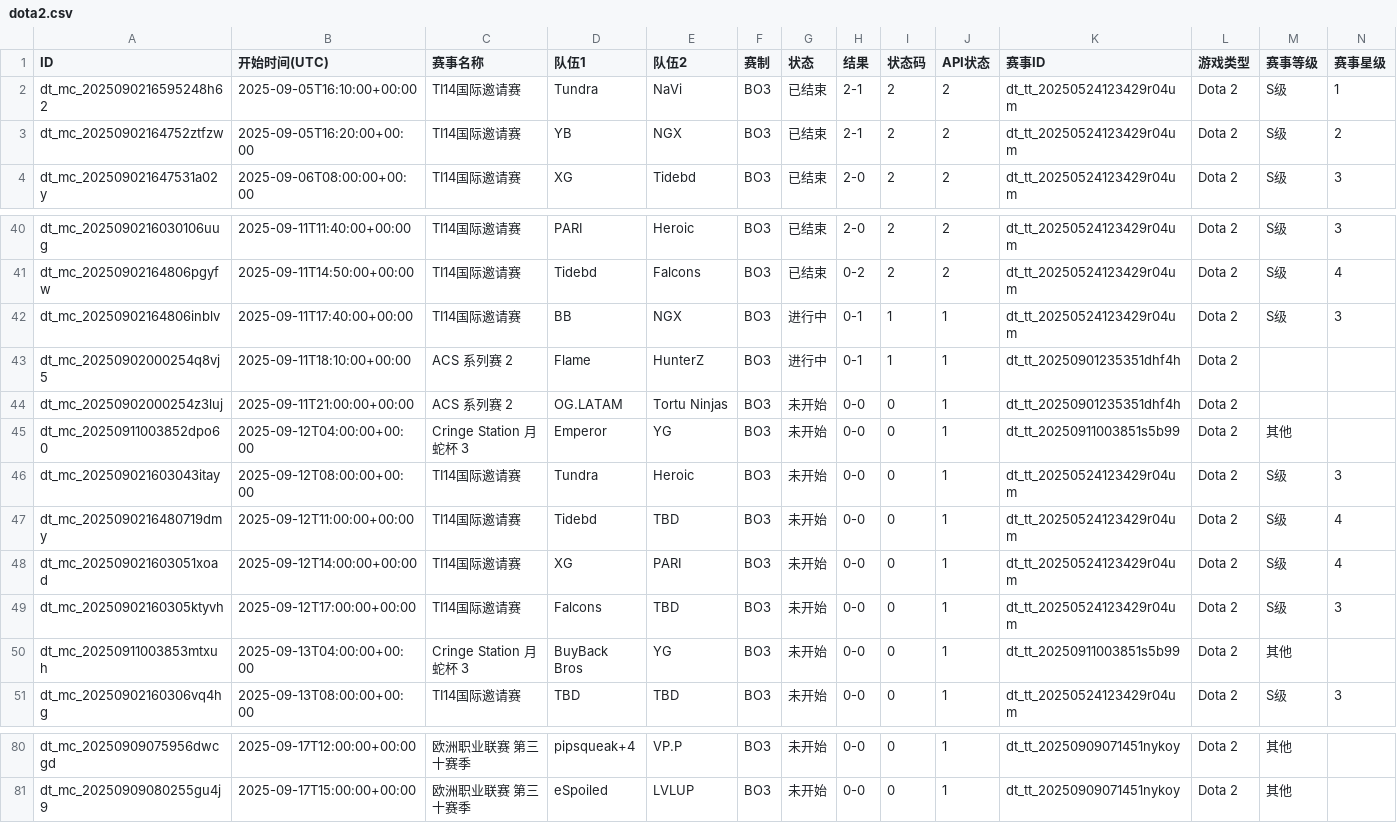
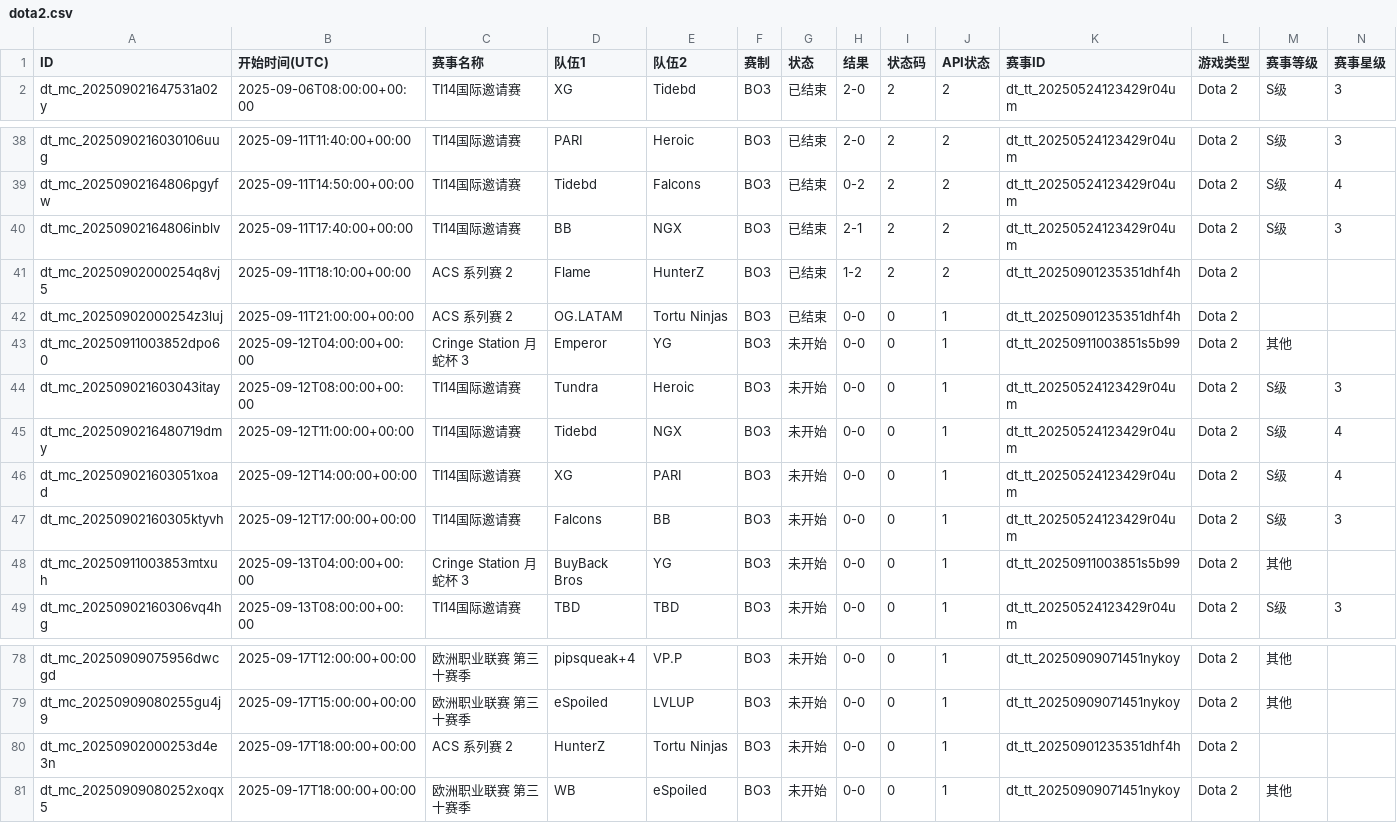
Before and after one commit to Miku196/a-ics, a CSV file: release/dota2/dota2.csv, drawn as a sheet; only a part is shown, gaps mark what is left out; removed rows and columns are numbered as before the commit, all else as after; rows hold the shown columns only; the diff names each change by its address in the sheet, - before the commit and + after, or states it on an @@ line.

```diff
--- a/release/dota2/dota2.csv
+++ b/release/dota2/dota2.csv
-row 2: dt_mc_2025090216595248h62 | 2025-09-05T16:10:00+00:00 | TI14国际邀请赛 | Tundra | NaVi | BO3 | 已结束 | 2-1 | 2 | 2 | dt_tt_20250524123429r04um | Dota 2 | S级 | 1
-row 3: dt_mc_20250902164752ztfzw | 2025-09-05T16:20:00+00:00 | TI14国际邀请赛 | YB | NGX | BO3 | 已结束 | 2-1 | 2 | 2 | dt_tt_20250524123429r04um | Dota 2 | S级 | 2
-G40:G41 (状态): 进行中
+G40:G41 (状态): 已结束
-H40 (结果): 0-1
+H40 (结果): 2-1
-I40:I41 (状态码): 1
+I40:I41 (状态码): 2
-J40:J41 (API状态): 1
+J40:J41 (API状态): 2
-H41 (结果): 0-1
+H41 (结果): 1-2
-G42 (状态): 未开始
+G42 (状态): 已结束
-E45 (队伍2): TBD
+E45 (队伍2): NGX
-E47 (队伍2): TBD
+E47 (队伍2): BB
+row 80: dt_mc_20250902000253d4e3n | 2025-09-17T18:00:00+00:00 | ACS 系列赛 2 | HunterZ | Tortu Ninjas | BO3 | 未开始 | 0-0 | 0 | 1 | dt_tt_20250901235351dhf4h | Dota 2
+row 81: dt_mc_20250909080252xoqx5 | 2025-09-17T18:00:00+00:00 | 欧洲职业联赛 第三十赛季 | WB | eSpoiled | BO3 | 未开始 | 0-0 | 0 | 1 | dt_tt_20250909071451nykoy | Dota 2 | 其他
```
Also changed, not shown: release/csgo/csgo.csv, 4 other files.
